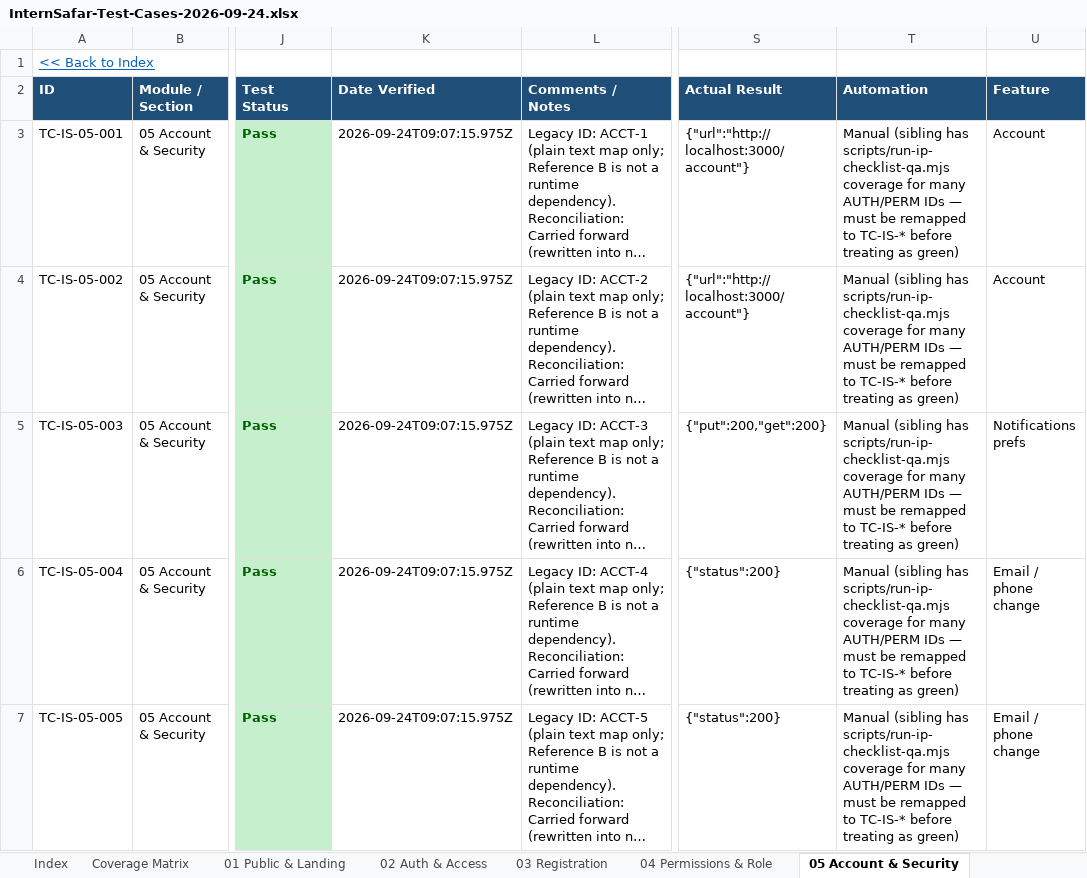
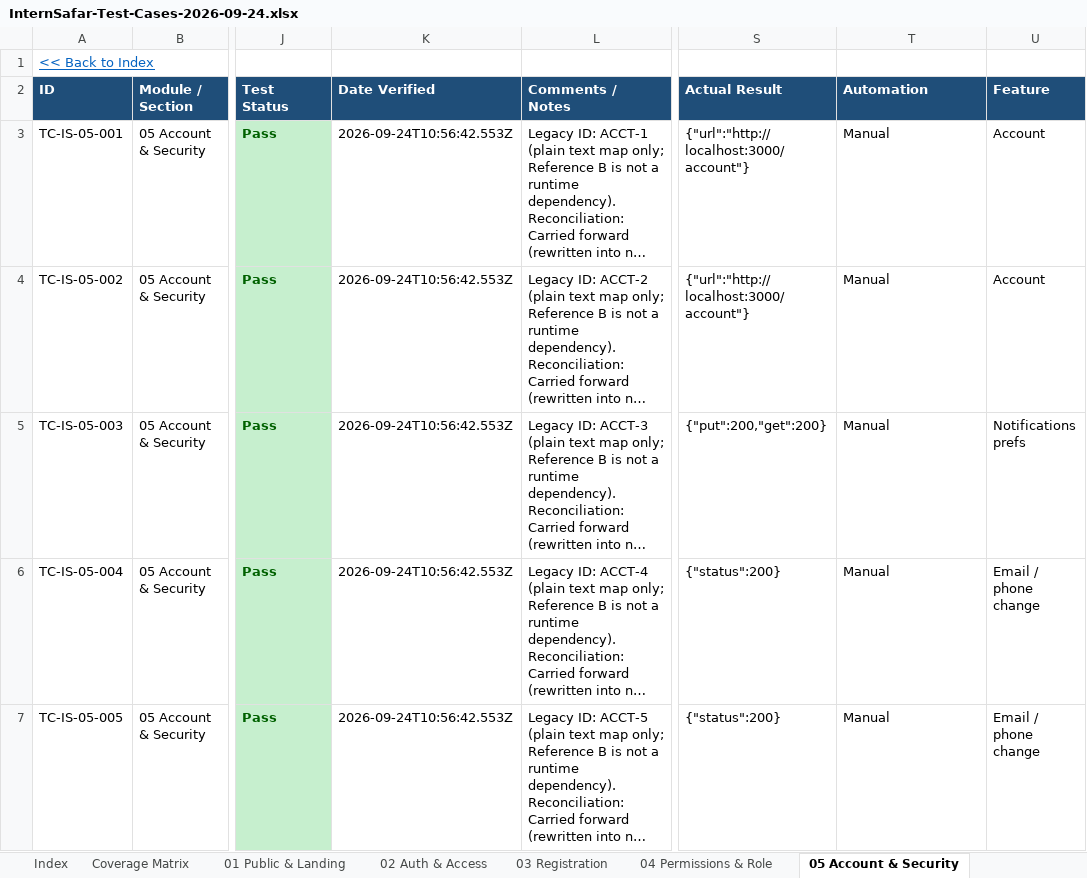
Before and after one commit to sandeepjain2000/internsafar, an Excel workbook: test-cases/InternSafar-Test-Cases-2026-09-24.xlsx, sheet 05 Account & Security, drawn as a sheet; only a part is shown, gaps mark what is left out; long unchanged cells end in …; values as stored, in another font and other column widths than the file's, no borders; conditional formats not drawn; the diff names each change by its address in the sheet, - before the commit and + after, or states it on an @@ line.

```diff
--- a/test-cases/InternSafar-Test-Cases-2026-09-24.xlsx (sheet 05 Account & Security)
+++ b/test-cases/InternSafar-Test-Cases-2026-09-24.xlsx (sheet 05 Account & Security)
-K3:K7 (Date Verified): 2026-09-24T09:07:15.975Z
+K3:K7 (Date Verified): 2026-09-24T10:56:42.553Z
-T3:T7 (Automation): Manual (sibling has scripts/run-ip-checklist-qa.mjs coverage for many AUTH/PERM IDs — must be remapped to TC-IS-* before treating as green)
+T3:T7 (Automation): Manual
```
Also changed, not shown: sheet 18 Cross-cutting, sheet 02 Auth & Access, sheet 07 Browse Save Apply, sheet 14 SuperAdmin Ops, sheet 09 Employer Postings Pipeline, sheet 03 Registration, 11 more sheets, test-cases/InternSafar-Test-Cases.xlsx, 36 other files.
